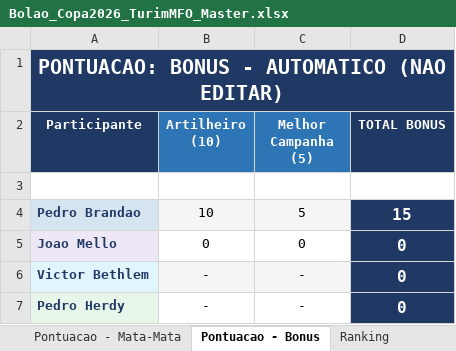
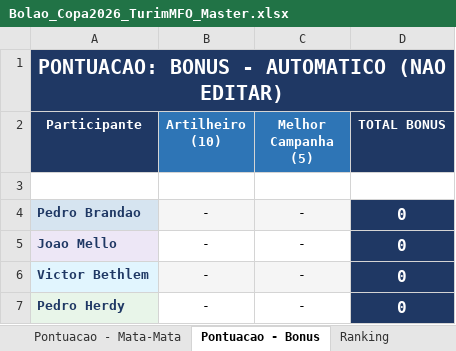
Before and after one commit to pbrandao26/bolao-copa-2026, an Excel workbook: gabarito/Bolao_Copa2026_TurimMFO_Master.xlsx, sheet Pontuacao - Bonus, drawn as a sheet; values as stored, in another font and other column widths than the file's, no borders; the diff names each change by its address in the sheet, - before the commit and + after, or states it on an @@ line.

```diff
--- a/gabarito/Bolao_Copa2026_TurimMFO_Master.xlsx (sheet Pontuacao - Bonus)
+++ b/gabarito/Bolao_Copa2026_TurimMFO_Master.xlsx (sheet Pontuacao - Bonus)
-B4 (Artilheiro (10)): 10
+B4 (Artilheiro (10)): -
-C4 (Melhor Campanha (5)): 5
+C4 (Melhor Campanha (5)): -
-D4 (TOTAL BONUS): 15
+D4 (TOTAL BONUS): 0
-B5 (Artilheiro (10)): 0
+B5 (Artilheiro (10)): -
-C5 (Melhor Campanha (5)): 0
+C5 (Melhor Campanha (5)): -
```
Also changed, not shown: sheet Pontuacao - Grupos, sheet Apostas - Grupos, sheet Jogos - Grupos, sheet Mata-Mata - Jogos, sheet Pontuacao - Mata-Mata, sheet Apostas - Mata-Mata, 3 more sheets, 1 other file.
